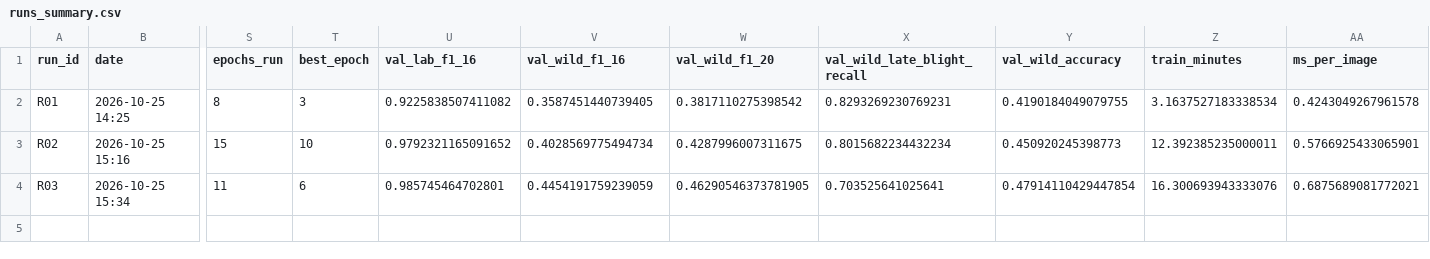
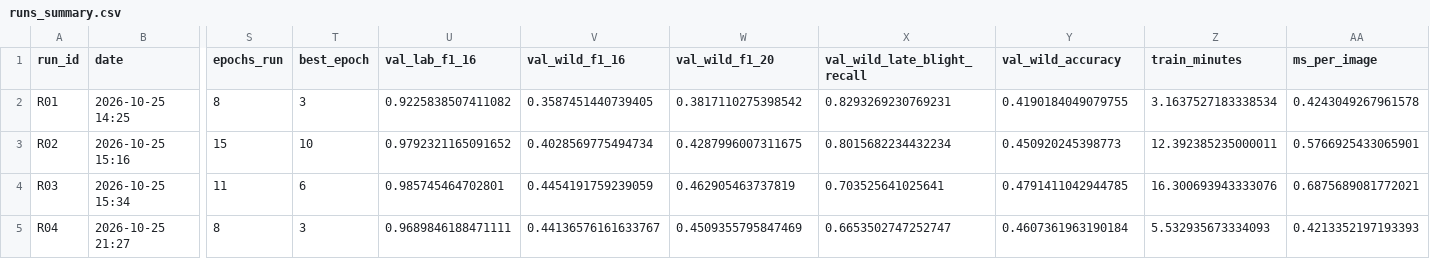
Before and after one commit to JanakaUPerera/plant_disease_identificator, a CSV file: results/runs_summary.csv, drawn as a sheet; only a part is shown, gaps mark what is left out; rows hold the shown columns only; the diff names each change by its address in the sheet, - before the commit and + after, or states it on an @@ line.

```diff
--- a/results/runs_summary.csv
+++ b/results/runs_summary.csv
-W4 (val_wild_f1_20): 0.46290546373781905
+W4 (val_wild_f1_20): 0.462905463737819
-Y4 (val_wild_accuracy): 0.47914110429447854
+Y4 (val_wild_accuracy): 0.4791411042944785
+row 5: R04 | 2026-10-25 21:27 | 8 | 3 | 0.9689846188471111 | 0.44136576161633767 | 0.4509355795847469 | 0.6653502747252747 | 0.4607361963190184 | 5.532935673334093 | 0.4213352197193393
```
Also changed, not shown: 5 other files.
